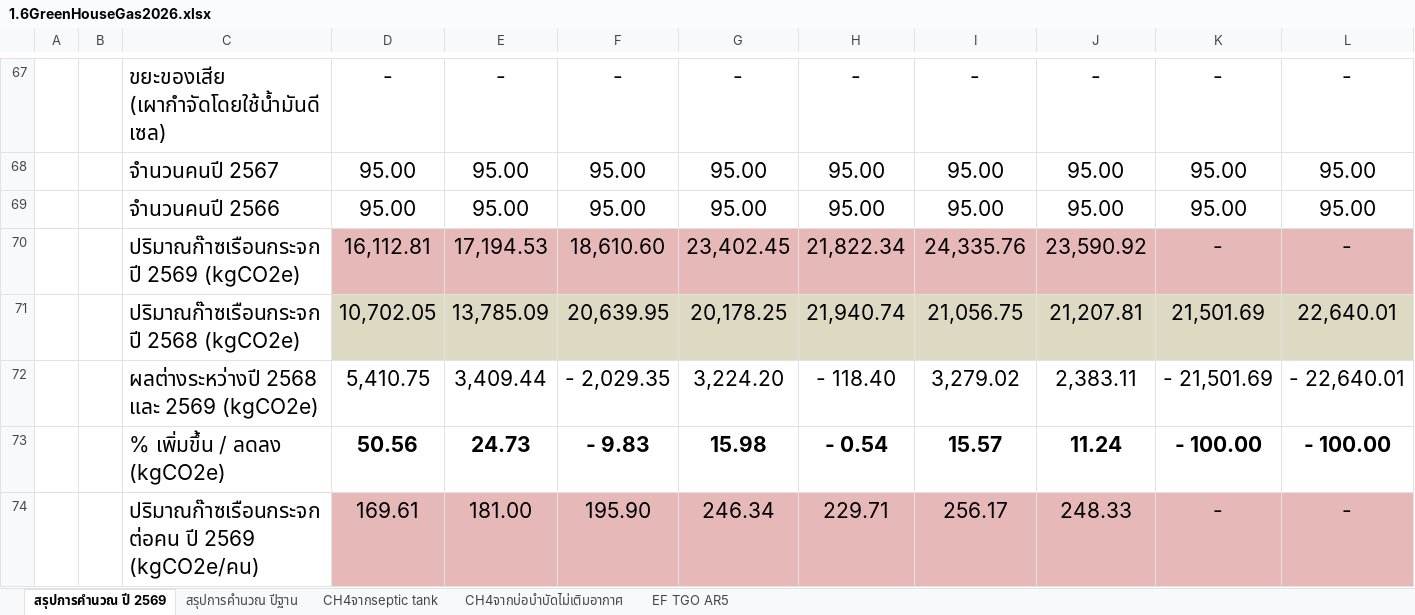
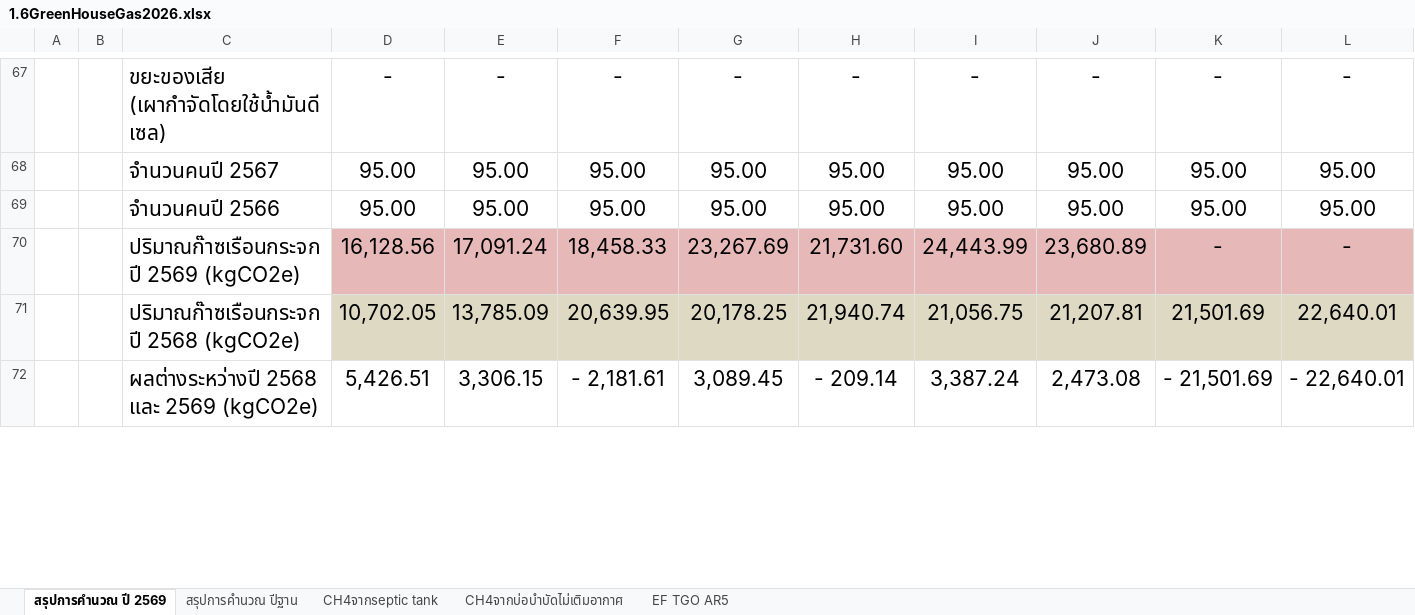
Before and after one commit to numtip/goffice2026, an Excel workbook: data/staging/source/1.6GreenHouseGas2026.xlsx, sheet สรุปการคำนวณ ปี 2569, drawn as a sheet; only a part is shown, gaps mark what is left out; values as stored, in another font and other column widths than the file's, no borders; charts and pictures not drawn; removed rows and columns are numbered as before the commit, all else as after; rows hold the shown columns only; the diff covers the shown part only; the diff names each change by its address in the sheet, - before the commit and + after, or states it on an @@ line.

Commit message:
fix(fy2569): single collapsed baseline, path-leak removal, CI-proof gates
Blocker 1 — single collapsed FY2568 baseline:
- IndicatorTraceabilityExperience renders exactly ONE Fy2568BaselineSection
  per page, after the FY2569 status panel, holding ALL FY2568 content:
  contract contexts, source documents, baseline implementation notes, and the
  FY2568-centric Cat1 journeys (1.2.2, 1.3.x, 1.4.x, 1.5.x, 1.6.x, 1.7.x).
- FY2569-primary Cat1 journeys (1.1.1-1.1.4, 1.2.1) stay in the current-year
  flow; their embedded FY2568 facts/comparisons/doc links were removed
  (covered by the baseline section's contract context + source documents).
- Implementation notes are split by evidence year: FY2569 notes stay in the
  current-year flow; FY2568 notes render inside the baseline section.

Blocker 2 — internal path leakage:
- src/data/audit/fy2569-dataset-provenance.json: sourcePath replaced with
  safe sourceId + public relative artifactPath (SHA-256/sheet/page/extraction
  date/coverage/verification preserved).
- data/staging/manifest.json + sync-workbooks.mjs: manifest writes a
  repository-independent sourceRoot (07-GreenOffice/...) and repo-relative
  stagingRoot; no drive/OneDrive paths.
- Sanitized absolute/OneDrive paths in docs/audit/FY2569_SOURCE_AUDIT_CAT1-7.md,
  docs/audit/GOFFICE2026_CURRENT_STATE_AUDIT.md, and the two FY2569 report docs.
- New scripts/test-no-internal-path-leak.mjs fails on Windows drive paths or
  "OneDrive - Maejo university" in publishable data/docs.

Blocker 3 — CI-proof gates:
- Re-synced FY2569 workbooks from OneDrive Resource and re-reconciled: GHG
  current-year updated to the freshly staged workbook (7 months, 144.8 tCO2e);
  dashboard-edge test allows pipeline 2-decimal total rounding.
- Updated tests for the new structure (category1 presentation, about-cat1
  reconciliation, truthfulness) and registered the path-leak test.
- Local gates: npm run check 0 errors, npm test pass, npm run validate PASS,
  npm run build pass (540 pages), git diff --check clean.
- Proof: all 65 TH + 65 EN routes have the FY2569 panel first and exactly one
  closed data-fy2568-baseline section; no FY2568 journey marker above it.

```diff
--- a/data/staging/source/1.6GreenHouseGas2026.xlsx (sheet สรุปการคำนวณ ปี 2569)
+++ b/data/staging/source/1.6GreenHouseGas2026.xlsx (sheet สรุปการคำนวณ ปี 2569)
-row 70:  |  | ปริมาณก๊าซเรือนกระจก ปี 2569 (kgCO2e) | 16,112.81 | 17,194.53 | 18,610.60 | 23,402.45 | 21,822.34 | 24,335.76 | 23,590.92 | - | -
+row 70:  |  | ปริมาณก๊าซเรือนกระจก ปี 2569 (kgCO2e) | 16,128.56 | 17,091.24 | 18,458.33 | 23,267.69 | 21,731.60 | 24,443.99 | 23,680.89 | - | -
-row 72:  |  | ผลต่างระหว่างปี 2568 และ 2569 (kgCO2e) | 5,410.75 | 3,409.44 | - 2,029.35 | 3,224.20 | - 118.40 | 3,279.02 | 2,383.11 | - 21,501.69 | - 22,640.01
-row 73:  |  | % เพิ่มขึ้น / ลดลง (kgCO2e) | 50.56 | 24.73 | - 9.83 | 15.98 | - 0.54 | 15.57 | 11.24 | - 100.00 | - 100.00
-row 74:  |  | ปริมาณก๊าซเรือนกระจกต่อคน ปี 2569 (kgCO2e/คน) | 169.61 | 181.00 | 195.90 | 246.34 | 229.71 | 256.17 | 248.33 | - | -
+row 72:  |  | ผลต่างระหว่างปี 2568 และ 2569 (kgCO2e) | 5,426.51 | 3,306.15 | - 2,181.61 | 3,089.45 | - 209.14 | 3,387.24 | 2,473.08 | - 21,501.69 | - 22,640.01
```
Also changed, not shown: 6 added rows, 4 removed rows and 30 edited cells elsewhere in this sheet, charts or pictures, 23 other files.
